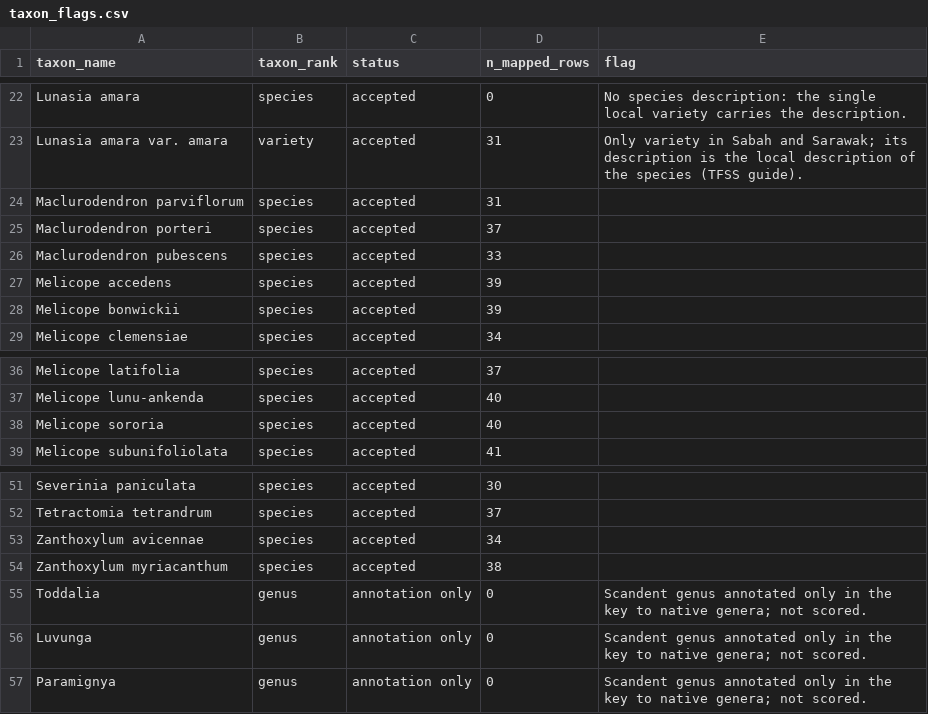
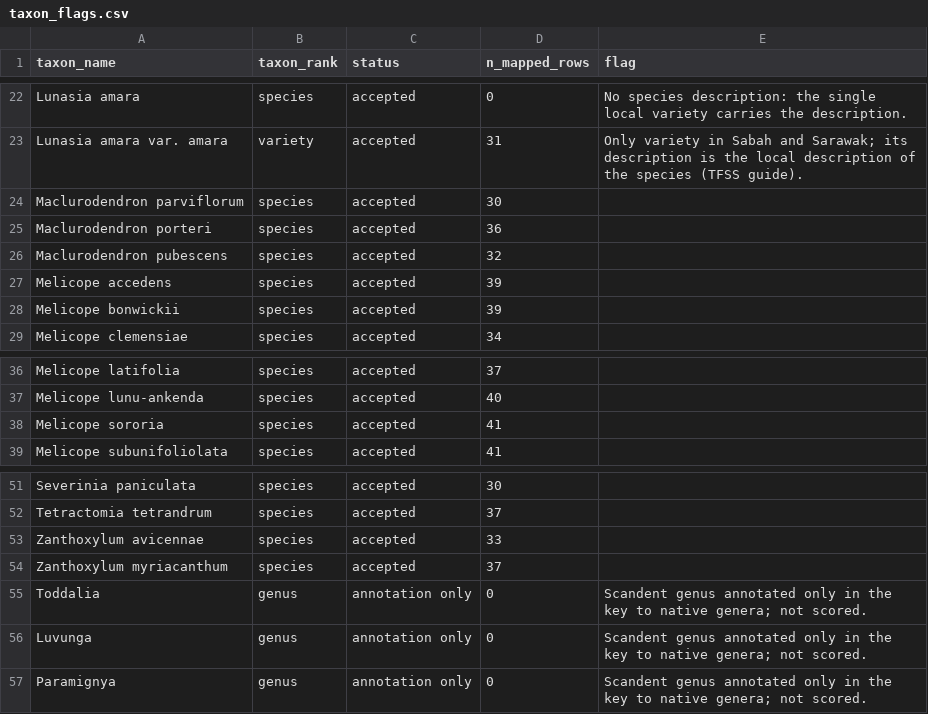
Before and after one commit to hrlai/MYtraits.build, a CSV file: data/Jones_1995/raw/taxon_flags.csv, drawn as a sheet; only a part is shown, gaps mark what is left out.

```diff
--- a/data/Jones_1995/raw/taxon_flags.csv
+++ b/data/Jones_1995/raw/taxon_flags.csv
@@ -23,5 +23,5 @@ Lunasia amara,species,accepted,0,No species description: the single local variet
 Lunasia amara var. amara,variety,accepted,31,Only variety in Sabah and Sarawak; its description is the local description of the species (TFSS guide).
-Maclurodendron parviflorum,species,accepted,31,
-Maclurodendron porteri,species,accepted,37,
-Maclurodendron pubescens,species,accepted,33,
+Maclurodendron parviflorum,species,accepted,30,
+Maclurodendron porteri,species,accepted,36,
+Maclurodendron pubescens,species,accepted,32,
 Melicope accedens,species,accepted,39,
@@ -37,3 +37,3 @@ Melicope latifolia,species,accepted,37,
 Melicope lunu-ankenda,species,accepted,40,
-Melicope sororia,species,accepted,40,
+Melicope sororia,species,accepted,41,
 Melicope subunifoliolata,species,accepted,41,
@@ -52,4 +52,4 @@ Severinia paniculata,species,accepted,30,
 Tetractomia tetrandrum,species,accepted,37,
-Zanthoxylum avicennae,species,accepted,34,
-Zanthoxylum myriacanthum,species,accepted,38,
+Zanthoxylum avicennae,species,accepted,33,
+Zanthoxylum myriacanthum,species,accepted,37,
 Toddalia,genus,annotation only,0,Scandent genus annotated only in the key to native genera; not scored.
```
Also changed, not shown: data/Jones_1995/data.csv, data/Jones_1995/raw/trait_data.csv, 2 other files.
